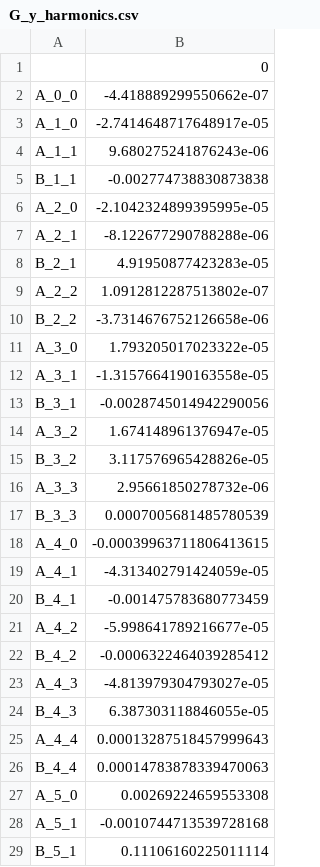
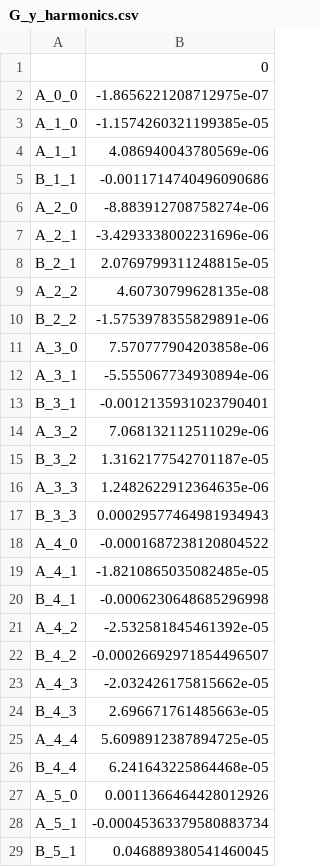
Before and after one commit to Image-X-Institute/mri_distortion_toolkit, a CSV file: examples/_example_data/G_y_harmonics.csv, drawn as a sheet; only a part is shown; the diff covers the shown part only.

```diff
--- a/examples/_example_data/G_y_harmonics.csv
+++ b/examples/_example_data/G_y_harmonics.csv
@@ -1,29 +1,29 @@
 ,0
-A_0_0,-4.418889299550662e-07
-A_1_0,-2.7414648717648917e-05
-A_1_1,9.680275241876243e-06
-B_1_1,-0.002774738830873838
-A_2_0,-2.1042324899395995e-05
-A_2_1,-8.122677290788288e-06
-B_2_1,4.91950877423283e-05
-A_2_2,1.0912812287513802e-07
-B_2_2,-3.7314676752126658e-06
-A_3_0,1.793205017023322e-05
-A_3_1,-1.3157664190163558e-05
-B_3_1,-0.0028745014942290056
-A_3_2,1.674148961376947e-05
-B_3_2,3.117576965428826e-05
-A_3_3,2.95661850278732e-06
-B_3_3,0.0007005681485780539
-A_4_0,-0.00039963711806413615
-A_4_1,-4.313402791424059e-05
-B_4_1,-0.001475783680773459
-A_4_2,-5.998641789216677e-05
-B_4_2,-0.0006322464039285412
-A_4_3,-4.813979304793027e-05
-B_4_3,6.387303118846055e-05
-A_4_4,0.00013287518457999643
-B_4_4,0.00014783878339470063
-A_5_0,0.00269224659553308
-A_5_1,-0.0010744713539728168
-B_5_1,0.11106160225011114
+A_0_0,-1.8656221208712975e-07
+A_1_0,-1.1574260321199385e-05
+A_1_1,4.086940043780569e-06
+B_1_1,-0.0011714740496090686
+A_2_0,-8.883912708758274e-06
+A_2_1,-3.4293338002231696e-06
+B_2_1,2.0769799311248815e-05
+A_2_2,4.60730799628135e-08
+B_2_2,-1.5753978355829891e-06
+A_3_0,7.570777904203858e-06
+A_3_1,-5.555067734930894e-06
+B_3_1,-0.0012135931023790401
+A_3_2,7.068132112511029e-06
+B_3_2,1.3162177542701187e-05
+A_3_3,1.2482622912364635e-06
+B_3_3,0.00029577464981934943
+A_4_0,-0.0001687238120804522
+A_4_1,-1.8210865035082485e-05
+B_4_1,-0.0006230648685296998
+A_4_2,-2.532581845461392e-05
+B_4_2,-0.00026692971854496507
+A_4_3,-2.032426175815662e-05
+B_4_3,2.696671761485663e-05
+A_4_4,5.6098912387894725e-05
+B_4_4,6.241643225864468e-05
+A_5_0,0.0011366464428012926
+A_5_1,-0.00045363379580883734
+B_5_1,0.046889380541460045
```
Also changed, not shown: 53 edited cells elsewhere in this file, examples/_example_data/G_x_harmonics.csv, examples/_example_data/G_z_harmonics.csv, 4 other files.
